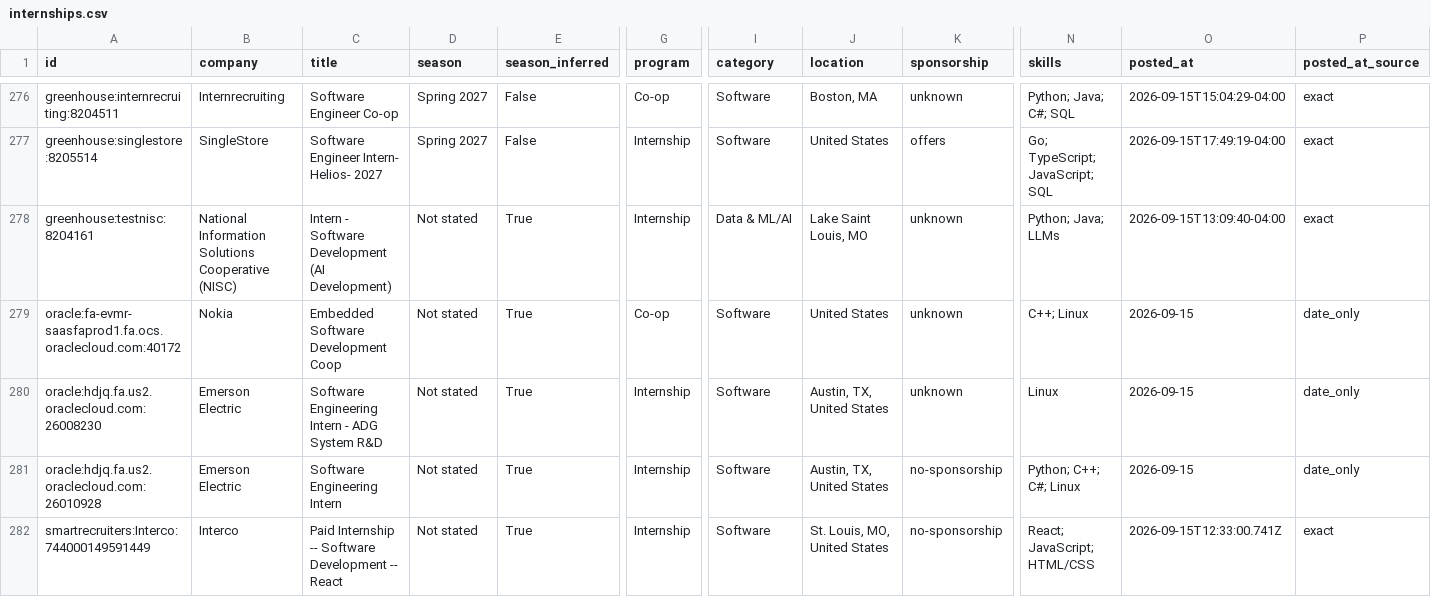
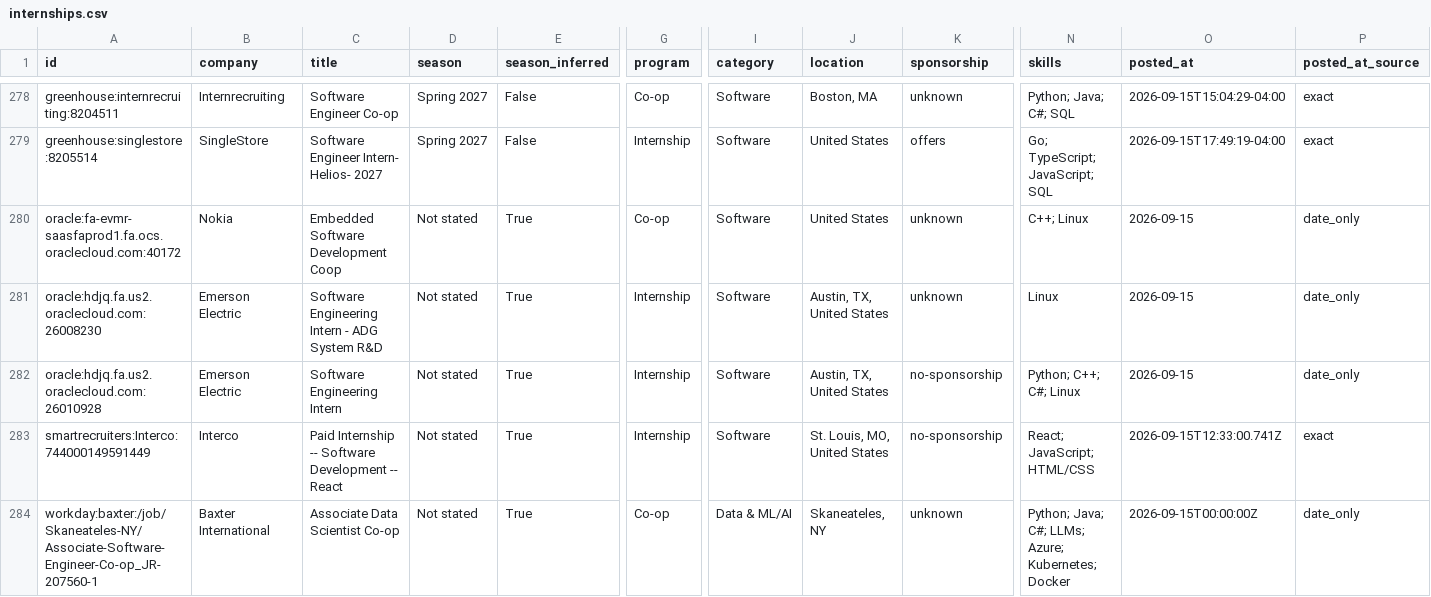
Before and after one commit to HarshaPrakash1/Automated-List-Of-Spring-2027-Tech-Internships, a CSV file: data/internships.csv, drawn as a sheet; only a part is shown, gaps mark what is left out; the shorter side is filled out with more unchanged rows; removed rows and columns are numbered as before the commit, all else as after; rows hold the shown columns only; the diff covers the shown part only; the diff names each change by its address in the sheet, - before the commit and + after, or states it on an @@ line.

```diff
--- a/data/internships.csv
+++ b/data/internships.csv
-row 278: greenhouse:testnisc:8204161 | National Information Solutions Cooperative (NISC) | Intern - Software Development (AI Development) | Not stated | True | Internship | Data & ML/AI | Lake Saint Louis, MO | unknown | Python; Java; LLMs | 2026-09-15T13:09:40-04:00 | exact
```
Also changed, not shown: 2 added rows, 8 removed rows and 7 moved rows elsewhere in this file, docs/internships.csv, 15 other files.
